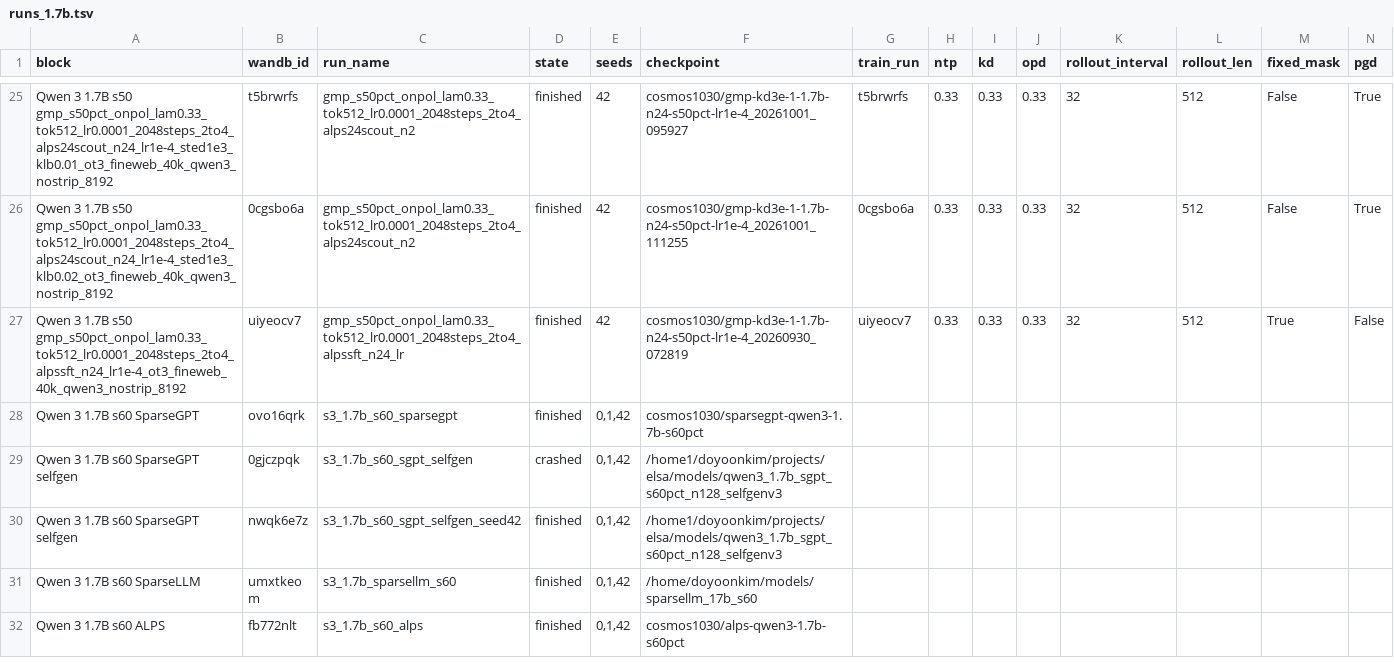
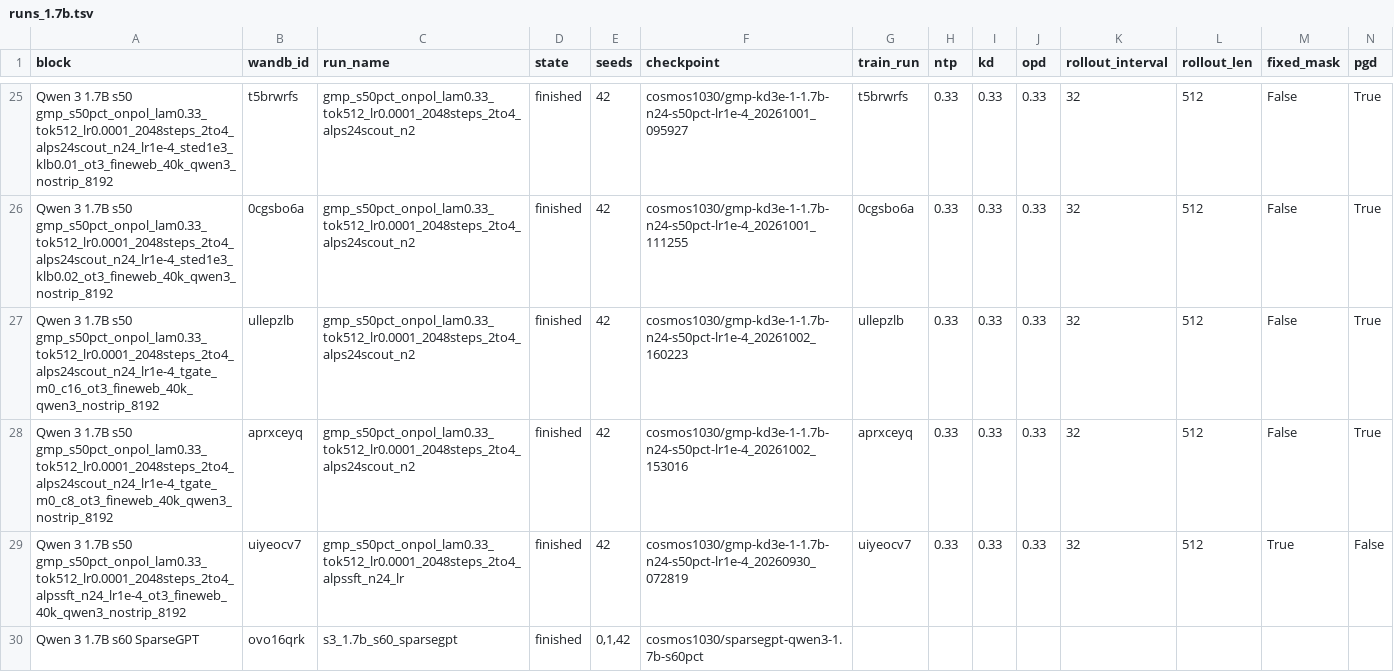
Before and after one commit to cosmos1030/onpolicyelsa_code, a TSV file: long_tsv_results/1.7b/runs_1.7b.tsv, drawn as a sheet; only a part is shown, gaps mark what is left out; the shorter side is filled out with more unchanged rows; rows hold the shown columns only; the diff names each change by its address in the sheet, - before the commit and + after, or states it on an @@ line.

```diff
--- a/long_tsv_results/1.7b/runs_1.7b.tsv
+++ b/long_tsv_results/1.7b/runs_1.7b.tsv
+row 27: Qwen 3 1.7B s50 gmp_s50pct_onpol_lam0.33_tok512_lr0.0001_2048steps_2to4_alps24scout_n24_lr1e-4_tgate_m0_c16_ot3_fineweb_40k_qwen3_nostrip_8192 | ullepzlb | gmp_s50pct_onpol_lam0.33_tok512_lr0.0001_2048steps_2to4_alps24scout_n2 | finished | 42 | cosmos1030/gmp-kd3e-1-1.7b-n24-s50pct-lr1e-4_20261002_160223 | ullepzlb | 0.33 | 0.33 | 0.33 | 32 | 512 | False | True
+row 28: Qwen 3 1.7B s50 gmp_s50pct_onpol_lam0.33_tok512_lr0.0001_2048steps_2to4_alps24scout_n24_lr1e-4_tgate_m0_c8_ot3_fineweb_40k_qwen3_nostrip_8192 | aprxceyq | gmp_s50pct_onpol_lam0.33_tok512_lr0.0001_2048steps_2to4_alps24scout_n2 | finished | 42 | cosmos1030/gmp-kd3e-1-1.7b-n24-s50pct-lr1e-4_20261002_153016 | aprxceyq | 0.33 | 0.33 | 0.33 | 32 | 512 | False | True
```
Also changed, not shown: long_tsv_results/1.7b/long_results_1.7b.tsv, long_tsv_results/strict/1.7b/strict_results_1.7b.tsv, 1 other file.
